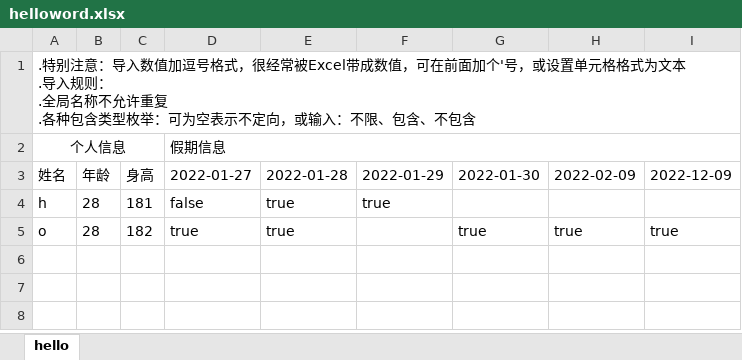
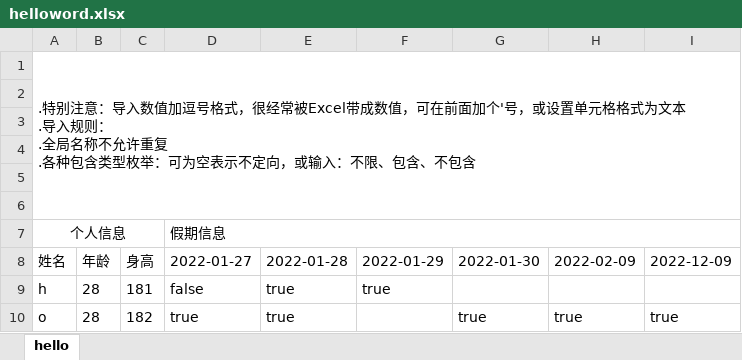
Before and after one commit to douyacun/go-struct-excel, an Excel workbook: helloword.xlsx, sheet hello, drawn as a sheet; values as stored, in another font and other column widths than the file's, no borders; the diff names each change by its address in the sheet, - before the commit and + after, or states it on an @@ line.

```diff
--- a/helloword.xlsx (sheet hello)
+++ b/helloword.xlsx (sheet hello)
+A1:I6 merged
+row 2: (empty)
+row 3: (empty)
+row 4: (empty)
+row 5: (empty)
+row 6: (empty)
```
Also changed, not shown: 4 other files.
